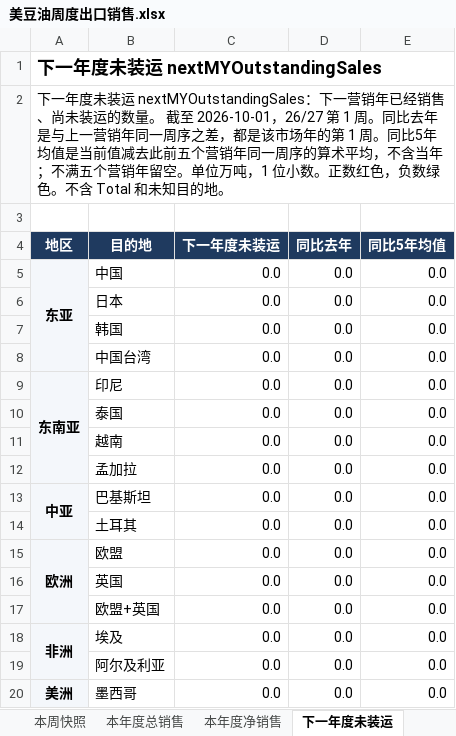
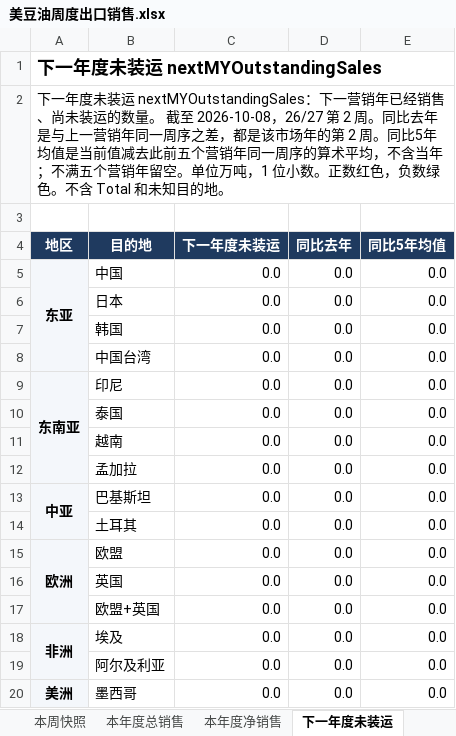
Before and after one commit to 0030carina-gif/us-weekly-export, an Excel workbook: 美豆油周度出口销售.xlsx, sheet 下一年度未装运, drawn as a sheet; values as stored, in another font and other column widths than the file's, no borders; the diff names each change by its address in the sheet, - before the commit and + after, or states it on an @@ line.

```diff
--- a/美豆油周度出口销售.xlsx (sheet 下一年度未装运)
+++ b/美豆油周度出口销售.xlsx (sheet 下一年度未装运)
-A2 (地区): …截至 2026-10-01，26/27 第 1 周。同比去年是与上一营销年同一周序之差，都是该市场年的第 1 周。同比…
+A2 (地区): …截至 2026-10-08，26/27 第 2 周。同比去年是与上一营销年同一周序之差，都是该市场年的第 2 周。同比…
```
Also changed, not shown: sheet 周度明细, sheet 本周快照, sheet 本年度净销售, sheet 本年度总销售, 10 other files.
